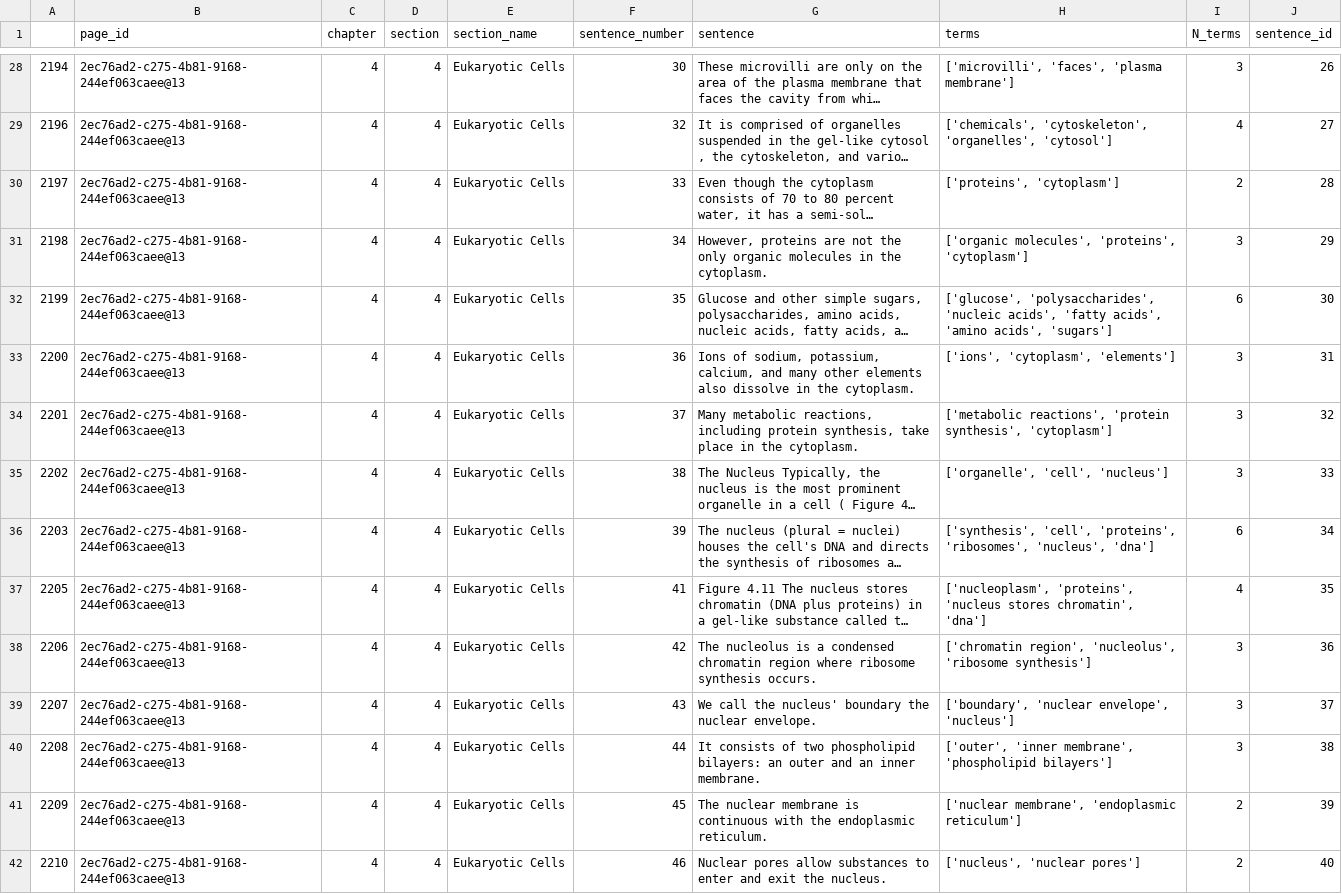
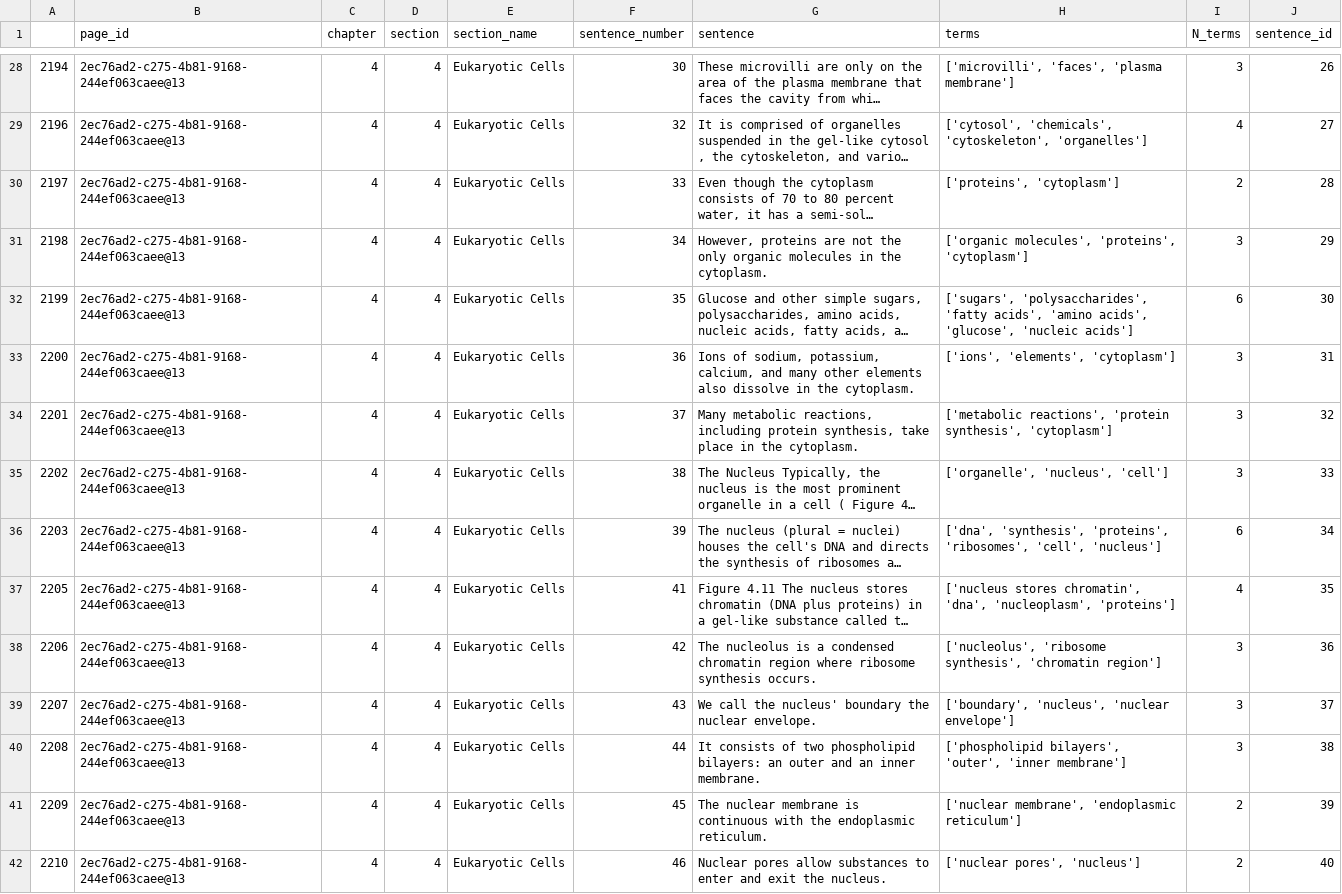
Before and after one commit to openstax/research-wrst, a CSV file: output.csv, drawn as a sheet; only a part is shown, gaps mark what is left out; long unchanged cells end in …; the diff covers the shown part only; the diff names each change by its address in the sheet, - before the commit and + after, or states it on an @@ line.

```diff
--- a/output.csv
+++ b/output.csv
-H29 (terms): ['chemicals', 'cytoskeleton', 'organelles', 'cytosol']
+H29 (terms): ['cytosol', 'chemicals', 'cytoskeleton', 'organelles']
-H32 (terms): ['glucose', 'polysaccharides', 'nucleic acids', 'fatty acids', 'amino acids', 'sugars']
+H32 (terms): ['sugars', 'polysaccharides', 'fatty acids', 'amino acids', 'glucose', 'nucleic acids']
-H33 (terms): ['ions', 'cytoplasm', 'elements']
+H33 (terms): ['ions', 'elements', 'cytoplasm']
-H35 (terms): ['organelle', 'cell', 'nucleus']
+H35 (terms): ['organelle', 'nucleus', 'cell']
-H36 (terms): ['synthesis', 'cell', 'proteins', 'ribosomes', 'nucleus', 'dna']
+H36 (terms): ['dna', 'synthesis', 'proteins', 'ribosomes', 'cell', 'nucleus']
-H37 (terms): ['nucleoplasm', 'proteins', 'nucleus stores chromatin', 'dna']
+H37 (terms): ['nucleus stores chromatin', 'dna', 'nucleoplasm', 'proteins']
-H38 (terms): ['chromatin region', 'nucleolus', 'ribosome synthesis']
+H38 (terms): ['nucleolus', 'ribosome synthesis', 'chromatin region']
-H39 (terms): ['boundary', 'nuclear envelope', 'nucleus']
+H39 (terms): ['boundary', 'nucleus', 'nuclear envelope']
-H40 (terms): ['outer', 'inner membrane', 'phospholipid bilayers']
+H40 (terms): ['phospholipid bilayers', 'outer', 'inner membrane']
-H42 (terms): ['nucleus', 'nuclear pores']
+H42 (terms): ['nuclear pores', 'nucleus']
```
Also changed, not shown: 134 edited cells elsewhere in this file, 3 other files.
